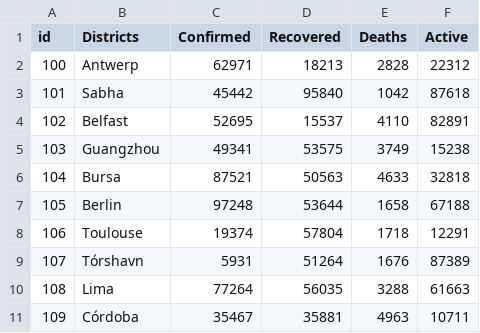
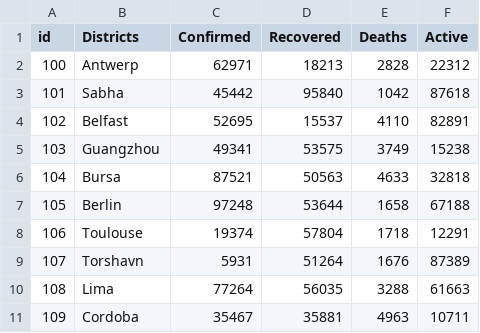
Before and after one commit to AmanTewariSkoolKid/datasetforskool, a CSV file: file.csv, drawn as a sheet.

Commit message:
Update file.csv
removed the accents for simplification.

```diff
--- a/file.csv
+++ b/file.csv
@@ -8,4 +8,4 @@ id,Districts,Confirmed,Recovered,Deaths,Active
 106,Toulouse,19374,57804,1718,12291
-107,Tórshavn,5931,51264,1676,87389
+107,Torshavn,5931,51264,1676,87389
 108,Lima,77264,56035,3288,61663
-109,Córdoba,35467,35881,4963,10711
+109,Cordoba,35467,35881,4963,10711
```
